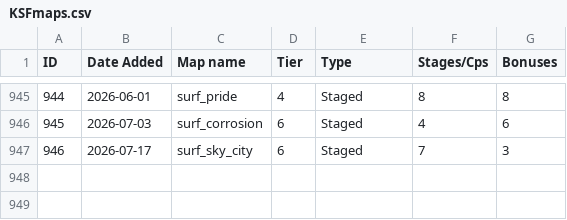
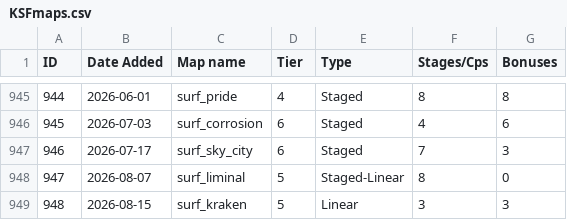
Before and after one commit to erickolbusz/amoung, a CSV file: static/KSFmaps.csv, drawn as a sheet; only a part is shown, gaps mark what is left out; the diff names each change by its address in the sheet, - before the commit and + after, or states it on an @@ line.

Commit message:
add liminal, kraken

```diff
--- a/static/KSFmaps.csv
+++ b/static/KSFmaps.csv
+row 948: 947 | 2026-08-07 | surf_liminal | 5 | Staged-Linear | 8 | 0
+row 949: 948 | 2026-08-15 | surf_kraken | 5 | Linear | 3 | 3
```
Also changed, not shown: 1 other file.
